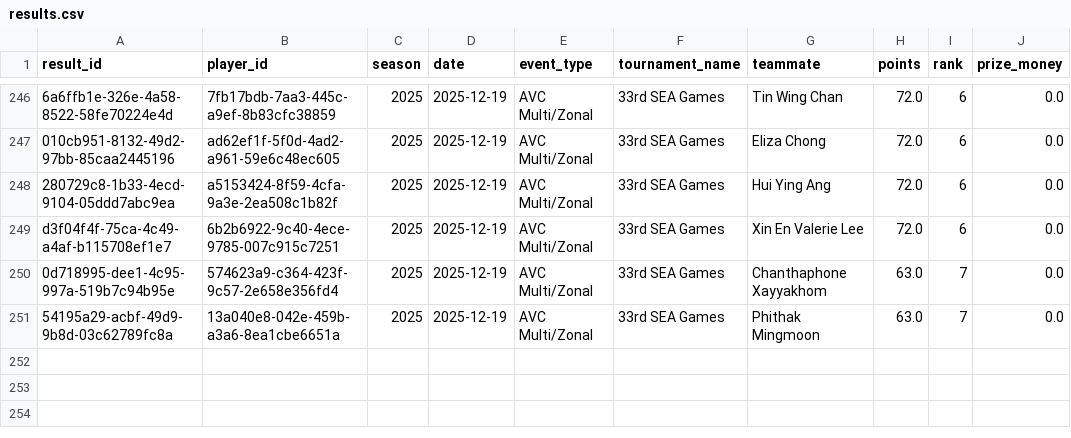
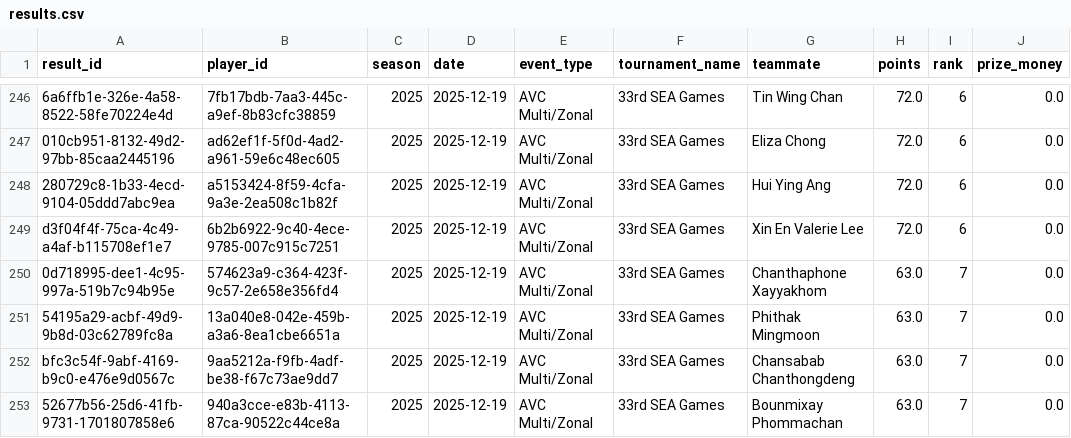
Before and after one commit to avcbeach/player-database-system, a CSV file: data/results.csv, drawn as a sheet; only a part is shown, gaps mark what is left out; the diff names each change by its address in the sheet, - before the commit and + after, or states it on an @@ line.

Commit message:
Update results.csv from Streamlit app

```diff
--- a/data/results.csv
+++ b/data/results.csv
+row 252: bfc3c54f-9abf-4169-b9c0-e476e9d0567c | 9aa5212a-f9fb-4adf-be38-f67c73ae9dd7 | 2025 | 2025-12-19 | AVC Multi/Zonal | 33rd SEA Games | Chansabab Chanthongdeng | 63.0 | 7 | 0.0
+row 253: 52677b56-25d6-41fb-9731-1701807858e6 | 940a3cce-e83b-4113-87ca-90522c44ce8a | 2025 | 2025-12-19 | AVC Multi/Zonal | 33rd SEA Games | Bounmixay Phommachan | 63.0 | 7 | 0.0
```
